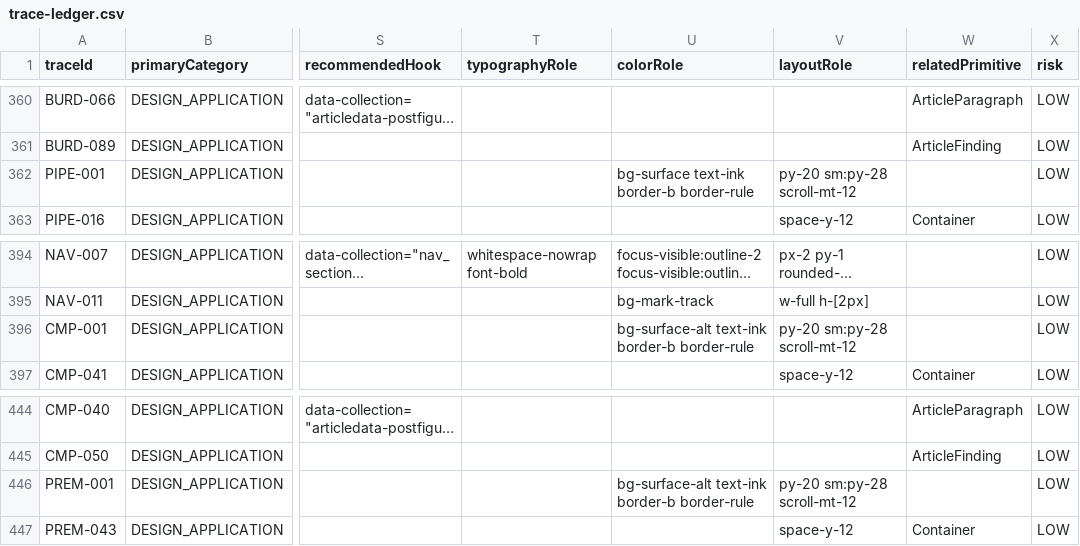
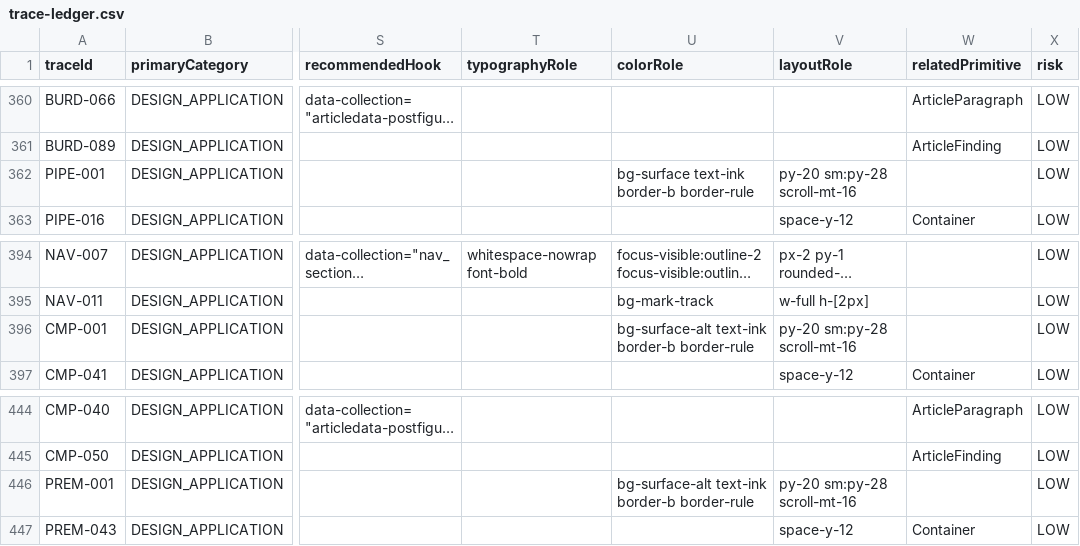
Before and after one commit to Siegfriex/Tokenization_Premiun_KOEN_FRONT, a CSV file: docs/audit/data/trace-ledger.csv, drawn as a sheet; only a part is shown, gaps mark what is left out; long unchanged cells end in …; the diff covers the shown part only; the diff names each change by its address in the sheet, - before the commit and + after, or states it on an @@ line.

Commit message:
fix(design): scroll-margin deficit clips lead paragraph on real nav clicks (loop iteration 4)
S01-compare Shot Spec work surfaced a site-wide (not slide-local) defect:
scroll-mt-12 (48px) on 8 of 10 sections is less than the sticky header's
real height (h-14 56px + 2px progress bar = 58px) - a 10px deficit. A real
anchor-nav click (not a scripted scroll) lands the section 10px under the
header, clipping the first ~1.5 lines of the lead paragraph, for every
section except hero/result.

Fixed: scroll-mt-12 -> scroll-mt-16 (64px, 6px clearance) across
PipelineSection, MethodSection, MultilingualTokenEfficiencySection,
ImpactSection, KoreaAIContextSection, TokenCompareSection,
TokenPremiumSection, OccupationSection. Verified with a real nav-link
click + getBoundingClientRect (not elementHandle.screenshot on an
oversized section, which produces a misleading sticky-header artifact
that doesn't correspond to any real user scroll position - documented in
docs/qa/SHOT_SPECS.md so the next iteration doesn't re-chase it).

S01-compare (TokenCompareSection): pair-selector switching, 5 required
shots, C1/C3/C6/C10/C13 clean.

tsc clean, build passes, audit pipeline diff-reproducible.

```diff
--- a/docs/audit/data/trace-ledger.csv
+++ b/docs/audit/data/trace-ledger.csv
-V362 (layoutRole): py-20 sm:py-28 scroll-mt-12
+V362 (layoutRole): py-20 sm:py-28 scroll-mt-16
-V396 (layoutRole): py-20 sm:py-28 scroll-mt-12
+V396 (layoutRole): py-20 sm:py-28 scroll-mt-16
-V446 (layoutRole): py-20 sm:py-28 scroll-mt-12
+V446 (layoutRole): py-20 sm:py-28 scroll-mt-16
```
Also changed, not shown: 5 edited cells elsewhere in this file, 12 other files.
